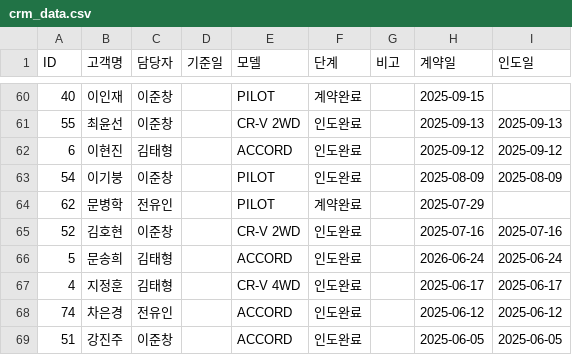
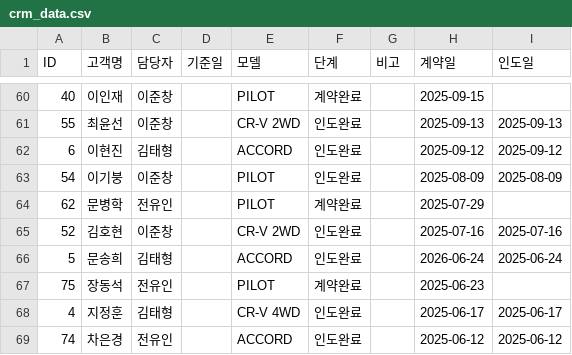
Before and after one commit to tmxpq1234-cmd/honda-crm, a CSV file: crm_data.csv, drawn as a sheet; only a part is shown, gaps mark what is left out; the shorter side is filled out with more unchanged rows.

Commit message:
Update 2026-04-05 02:05:36.534144

```diff
--- a/crm_data.csv
+++ b/crm_data.csv
@@ -66,2 +66,3 @@ ID,고객명,담당자,기준일,모델,단계,비고,계약일,인도일
 5,문송희,김태형,,ACCORD,인도완료,,2026-06-24,2025-06-24
+75,장동석,전유인,,PILOT,계약완료,,2025-06-23,
 4,지정훈,김태형,,CR-V 4WD,인도완료,,2025-06-17,2025-06-17
```
